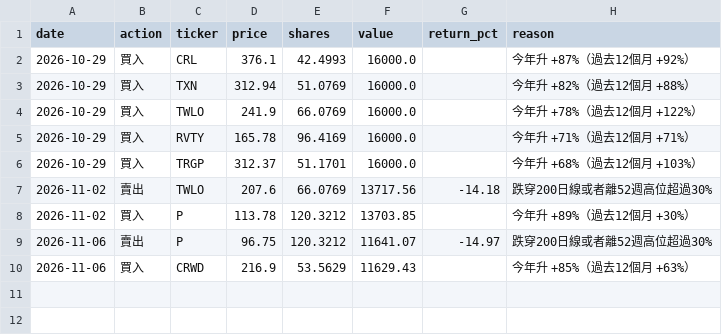
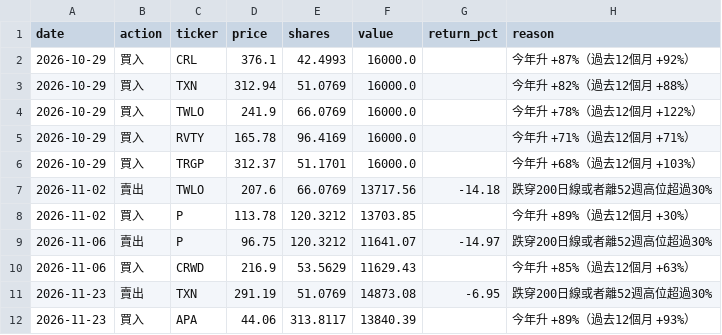
Before and after one commit to MYMarketingandPR/Stock-AI-Bot-v2, a TSV file: paper_log/lineE5_trades.tsv, drawn as a sheet; the diff names each change by its address in the sheet, - before the commit and + after, or states it on an @@ line.

```diff
--- a/paper_log/lineE5_trades.tsv
+++ b/paper_log/lineE5_trades.tsv
+row 11: 2026-11-23 | 賣出 | TXN | 291.19 | 51.0769 | 14873.08 | -6.95 | 跌穿200日線或者離52週高位超過30%
+row 12: 2026-11-23 | 買入 | APA | 44.06 | 313.8117 | 13840.39 |  | 今年升 +89%（過去12個月 +93%）
```
Also changed, not shown: paper_log/lineE2_nav.tsv, paper_log/lineE3_nav.tsv, 14 other files.
